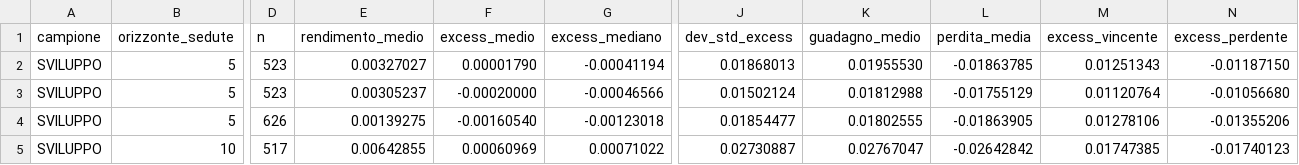
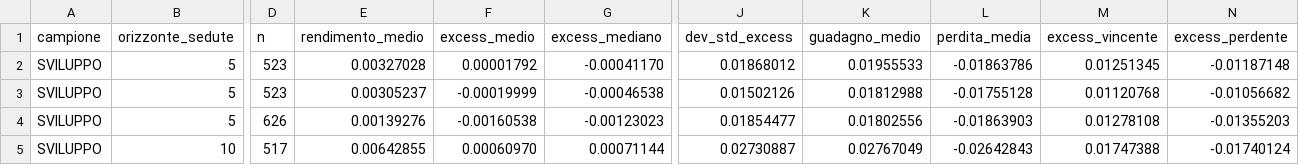
Before and after one commit to cirozzo/Macro-Swing-Lab-, a CSV file: output/confronto_strategie.csv, drawn as a sheet; only a part is shown, gaps mark what is left out; the diff covers the shown part only; the diff names each change by its address in the sheet, - before the commit and + after, or states it on an @@ line.

```diff
--- a/output/confronto_strategie.csv
+++ b/output/confronto_strategie.csv
-E2 (rendimento_medio): 0.00327027
+E2 (rendimento_medio): 0.00327028
-F2 (excess_medio): 0.00001790
+F2 (excess_medio): 0.00001792
-G2 (excess_mediano): -0.00041194
+G2 (excess_mediano): -0.00041170
-J2 (dev_std_excess): 0.01868013
+J2 (dev_std_excess): 0.01868012
-K2 (guadagno_medio): 0.01955530
+K2 (guadagno_medio): 0.01955533
-L2 (perdita_media): -0.01863785
+L2 (perdita_media): -0.01863786
-M2 (excess_vincente): 0.01251343
+M2 (excess_vincente): 0.01251345
-N2 (excess_perdente): -0.01187150
+N2 (excess_perdente): -0.01187148
-F3 (excess_medio): -0.00020000
+F3 (excess_medio): -0.00019999
-G3 (excess_mediano): -0.00046566
+G3 (excess_mediano): -0.00046538
-J3 (dev_std_excess): 0.01502124
+J3 (dev_std_excess): 0.01502126
-L3 (perdita_media): -0.01755129
+L3 (perdita_media): -0.01755128
-M3 (excess_vincente): 0.01120764
+M3 (excess_vincente): 0.01120768
-N3 (excess_perdente): -0.01056680
+N3 (excess_perdente): -0.01056682
-E4 (rendimento_medio): 0.00139275
+E4 (rendimento_medio): 0.00139276
-F4 (excess_medio): -0.00160540
+F4 (excess_medio): -0.00160538
-G4 (excess_mediano): -0.00123018
+G4 (excess_mediano): -0.00123023
-K4 (guadagno_medio): 0.01802555
+K4 (guadagno_medio): 0.01802556
-L4 (perdita_media): -0.01863905
+L4 (perdita_media): -0.01863903
-M4 (excess_vincente): 0.01278106
+M4 (excess_vincente): 0.01278108
-N4 (excess_perdente): -0.01355206
+N4 (excess_perdente): -0.01355203
-F5 (excess_medio): 0.00060969
+F5 (excess_medio): 0.00060970
-G5 (excess_mediano): 0.00071022
+G5 (excess_mediano): 0.00071144
-K5 (guadagno_medio): 0.02767047
+K5 (guadagno_medio): 0.02767049
-L5 (perdita_media): -0.02642842
+L5 (perdita_media): -0.02642843
-M5 (excess_vincente): 0.01747385
+M5 (excess_vincente): 0.01747388
-N5 (excess_perdente): -0.01740123
+N5 (excess_perdente): -0.01740124
```
Also changed, not shown: 89 edited cells elsewhere in this file, output/risultati.csv, output/strategie.csv, 2 other files.
